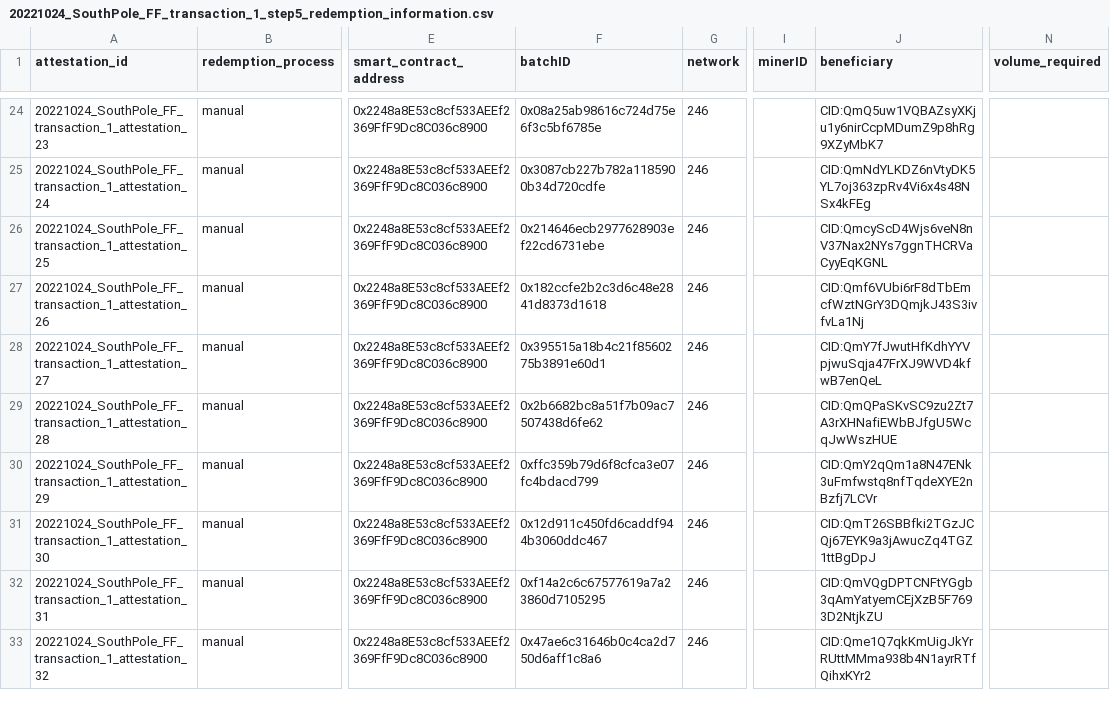
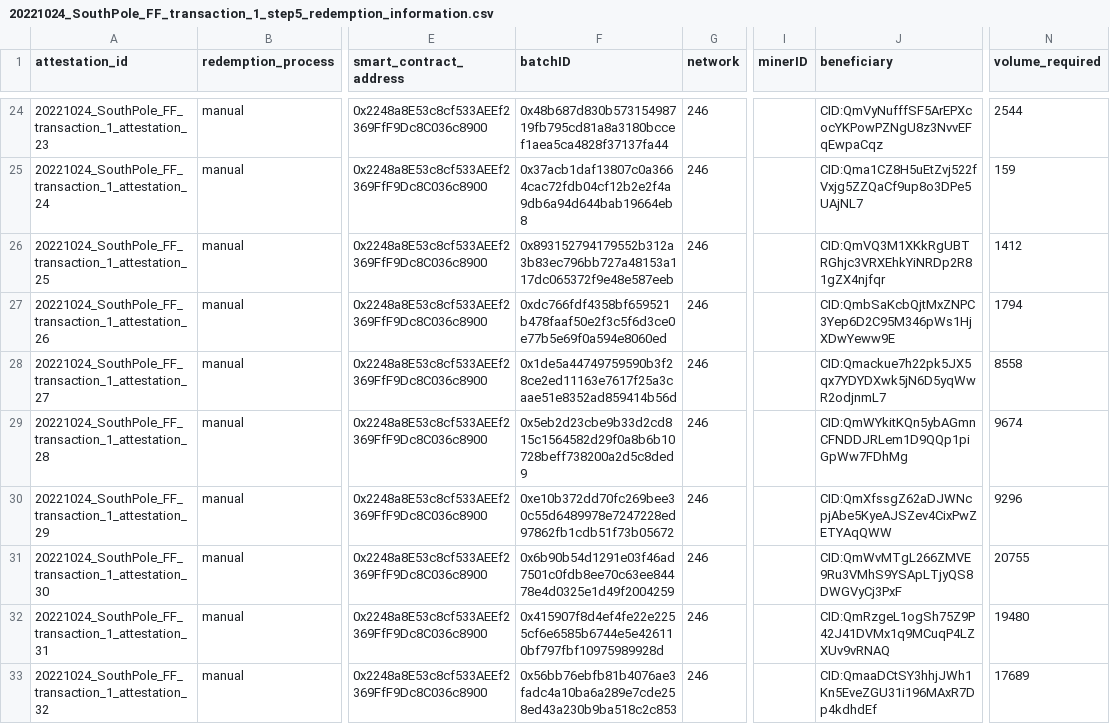
Before and after one commit to protocol/filecoin-renewables-purchases, a CSV file: 20221024_SouthPole_FF_transaction_1/20221024_SouthPole_FF_transaction_1_step5_redemption_information.csv, drawn as a sheet; only a part is shown, gaps mark what is left out; the diff covers the shown part only; the diff names each change by its address in the sheet, - before the commit and + after, or states it on an @@ line.

```diff
--- a/20221024_SouthPole_FF_transaction_1/20221024_SouthPole_FF_transaction_1_step5_redemption_information.csv
+++ b/20221024_SouthPole_FF_transaction_1/20221024_SouthPole_FF_transaction_1_step5_redemption_information.csv
-F24 (batchID): 0x08a25ab98616c724d75e6f3c5bf6785e
+F24 (batchID): 0x48b687d830b57315498719fb795cd81a8a3180bccef1aea5ca4828f37137fa44
-J24 (beneficiary): CID:QmQ5uw1VQBAZsyXKju1y6nirCcpMDumZ9p8hRg9XZyMbK7
+J24 (beneficiary): CID:QmVyNufffSF5ArEPXcocYKPowPZNgU8z3NvvEFqEwpaCqz
-N24 (volume_required): (empty)
+N24 (volume_required): 2544
-F25 (batchID): 0x3087cb227b782a1185900b34d720cdfe
+F25 (batchID): 0x37acb1daf13807c0a3664cac72fdb04cf12b2e2f4a9db6a94d644bab19664eb8
-J25 (beneficiary): CID:QmNdYLKDZ6nVtyDK5YL7oj363zpRv4Vi6x4s48NSx4kFEg
+J25 (beneficiary): CID:Qma1CZ8H5uEtZvj522fVxjg5ZZQaCf9up8o3DPe5UAjNL7
-N25 (volume_required): (empty)
+N25 (volume_required): 159
-F26 (batchID): 0x214646ecb2977628903ef22cd6731ebe
+F26 (batchID): 0x893152794179552b312a3b83ec796bb727a48153a117dc065372f9e48e587eeb
-J26 (beneficiary): CID:QmcyScD4Wjs6veN8nV37Nax2NYs7ggnTHCRVaCyyEqKGNL
+J26 (beneficiary): CID:QmVQ3M1XKkRgUBTRGhjc3VRXEhkYiNRDp2R81gZX4njfqr
-N26 (volume_required): (empty)
+N26 (volume_required): 1412
-F27 (batchID): 0x182ccfe2b2c3d6c48e2841d8373d1618
+F27 (batchID): 0xdc766fdf4358bf659521b478faaf50e2f3c5f6d3ce0e77b5e69f0a594e8060ed
-J27 (beneficiary): CID:Qmf6VUbi6rF8dTbEmcfWztNGrY3DQmjkJ43S3ivfvLa1Nj
+J27 (beneficiary): CID:QmbSaKcbQjtMxZNPC3Yep6D2C95M346pWs1HjXDwYeww9E
-N27 (volume_required): (empty)
+N27 (volume_required): 1794
-F28 (batchID): 0x395515a18b4c21f8560275b3891e60d1
+F28 (batchID): 0x1de5a44749759590b3f28ce2ed11163e7617f25a3caae51e8352ad859414b56d
-J28 (beneficiary): CID:QmY7fJwutHfKdhYYVpjwuSqja47FrXJ9WVD4kfwB7enQeL
+J28 (beneficiary): CID:Qmackue7h22pk5JX5qx7YDYDXwk5jN6D5yqWwR2odjnmL7
-N28 (volume_required): (empty)
+N28 (volume_required): 8558
-F29 (batchID): 0x2b6682bc8a51f7b09ac7507438d6fe62
+F29 (batchID): 0x5eb2d23cbe9b33d2cd815c1564582d29f0a8b6b10728beff738200a2d5c8ded9
-J29 (beneficiary): CID:QmQPaSKvSC9zu2Zt7A3rXHNafiEWbBJfgU5WcqJwWszHUE
+J29 (beneficiary): CID:QmWYkitKQn5ybAGmnCFNDDJRLem1D9QQp1piGpWw7FDhMg
-N29 (volume_required): (empty)
+N29 (volume_required): 9674
-F30 (batchID): 0xffc359b79d6f8cfca3e07fc4bdacd799
+F30 (batchID): 0xe10b372dd70fc269bee30c55d6489978e7247228ed97862fb1cdb51f73b05672
-J30 (beneficiary): CID:QmY2qQm1a8N47ENk3uFmfwstq8nfTqdeXYE2nBzfj7LCVr
+J30 (beneficiary): CID:QmXfssgZ62aDJWNcpjAbe5KyeAJSZev4CixPwZETYAqQWW
-N30 (volume_required): (empty)
+N30 (volume_required): 9296
-F31 (batchID): 0x12d911c450fd6caddf944b3060ddc467
+F31 (batchID): 0x6b90b54d1291e03f46ad7501c0fdb8ee70c63ee84478e4d0325e1d49f2004259
-J31 (beneficiary): CID:QmT26SBBfki2TGzJCQj67EYK9a3jAwucZq4TGZ1ttBgDpJ
+J31 (beneficiary): CID:QmWvMTgL266ZMVE9Ru3VMhS9YSApLTjyQS8DWGVyCj3PxF
-N31 (volume_required): (empty)
+N31 (volume_required): 20755
-F32 (batchID): 0xf14a2c6c67577619a7a23860d7105295
+F32 (batchID): 0x415907f8d4ef4fe22e2255cf6e6585b6744e5e426110bf797fbf10975989928d
-J32 (beneficiary): CID:QmVQgDPTCNFtYGgb3qAmYatyemCEjXzB5F7693D2NtjkZU
+J32 (beneficiary): CID:QmRzgeL1ogSh75Z9P42J41DVMx1q9MCuqP4LZXUv9vRNAQ
-N32 (volume_required): (empty)
+N32 (volume_required): 19480
-F33 (batchID): 0x47ae6c31646b0c4ca2d750d6aff1c8a6
+F33 (batchID): 0x56bb76ebfb81b4076ae3fadc4a10ba6a289e7cde258ed43a230b9ba518c2c853
-J33 (beneficiary): CID:Qme1Q7qkKmUigJkYrRUttMMma938b4N1ayrRTfQihxKYr2
+J33 (beneficiary): CID:QmaaDCtSY3hhjJWh1Kn5EveZGU31i196MAxR7Dp4kdhdEf
-N33 (volume_required): (empty)
+N33 (volume_required): 17689
```
Also changed, not shown: 120 edited cells elsewhere in this file, 9 other files.
